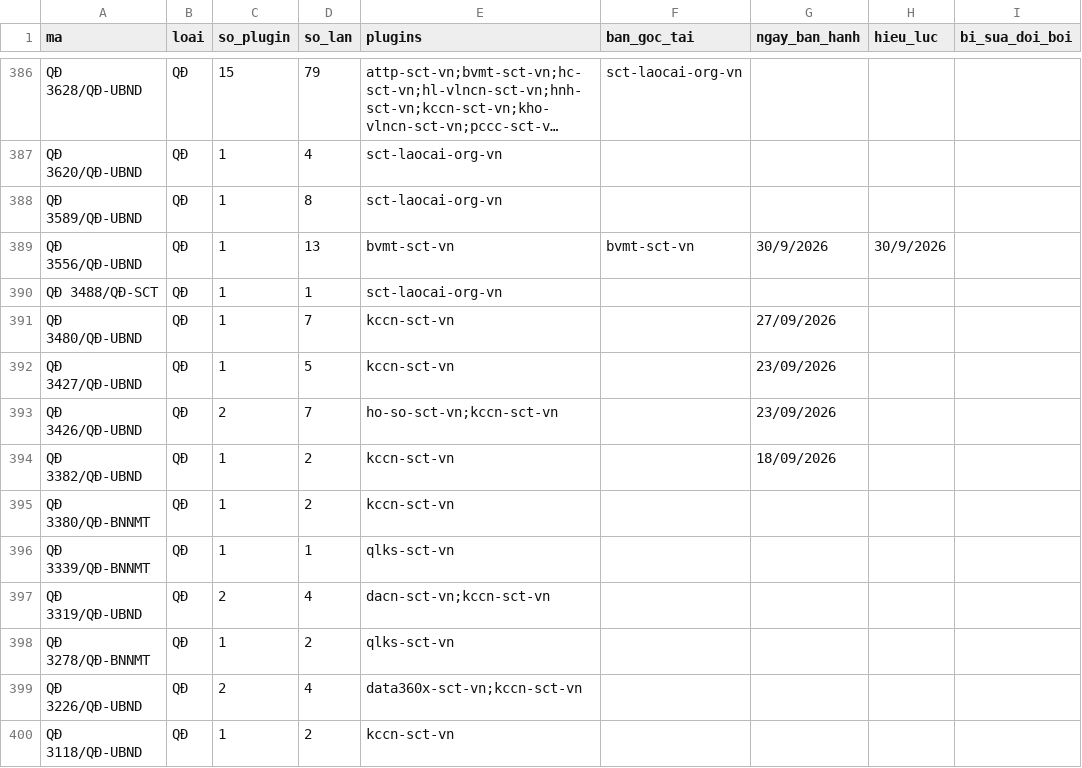
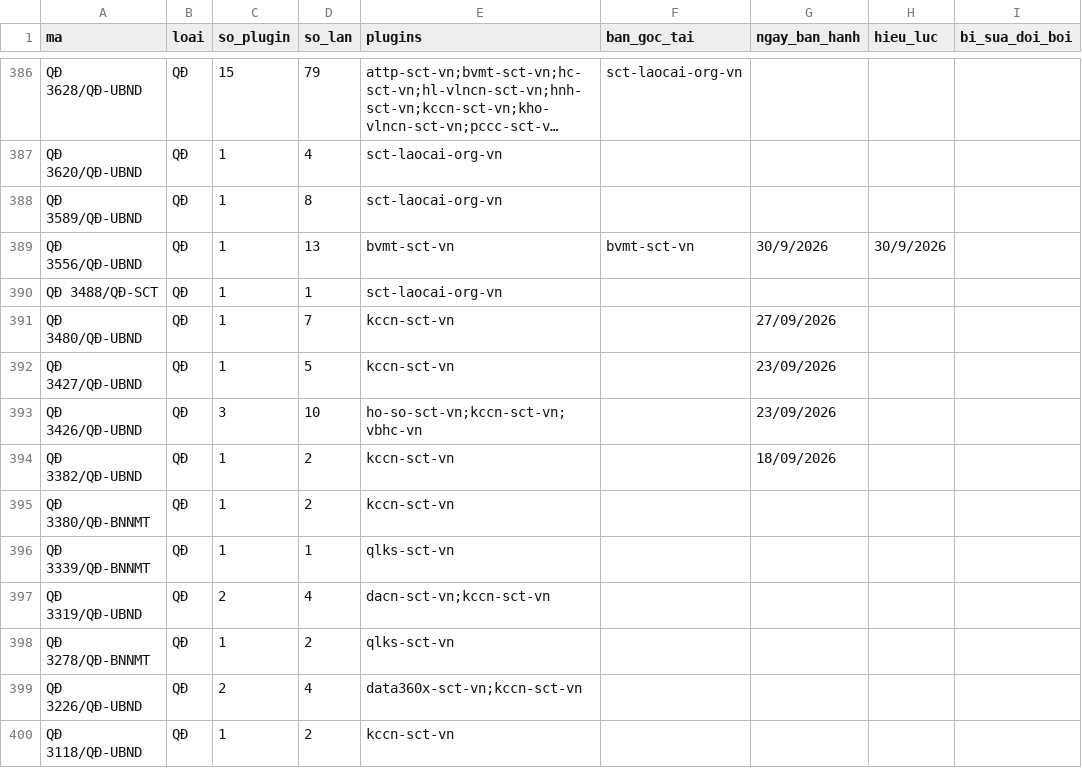
Before and after one commit to Trangsct/skill-sct, a CSV file: registry/van-ban-phap-luat.csv, drawn as a sheet; only a part is shown, gaps mark what is left out; long unchanged cells end in …; the diff covers the shown part only; the diff names each change by its address in the sheet, - before the commit and + after, or states it on an @@ line.

```diff
--- a/registry/van-ban-phap-luat.csv
+++ b/registry/van-ban-phap-luat.csv
-C393 (so_plugin): 2
+C393 (so_plugin): 3
-D393 (so_lan): 7
+D393 (so_lan): 10
-E393 (plugins): ho-so-sct-vn;kccn-sct-vn
+E393 (plugins): ho-so-sct-vn;kccn-sct-vn;vbhc-vn
```
Also changed, not shown: 2 added rows and 11 edited cells elsewhere in this file, 22 other files.
